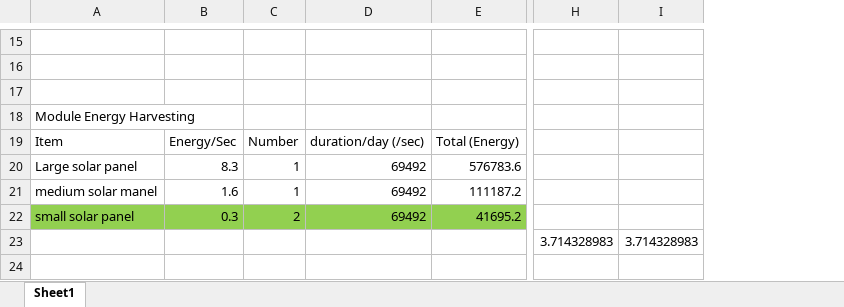
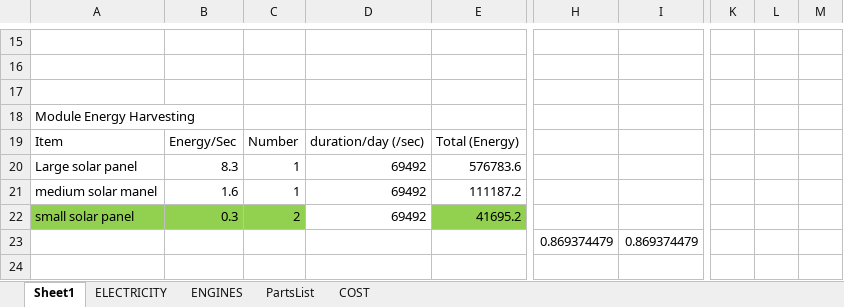
Before and after one commit to RobbeElsermans/MBSE, an Excel workbook: other/Calculations.xlsx, sheet Sheet1, drawn as a sheet; only a part is shown, gaps mark what is left out; values as stored, in another font and other column widths than the file's, no borders; removed rows and columns are numbered as before the commit, all else as after; the diff covers the shown part only; the diff names each change by its address in the sheet, - before the commit and + after, or states it on an @@ line.

```diff
--- a/other/Calculations.xlsx (sheet Sheet1)
+++ b/other/Calculations.xlsx (sheet Sheet1)
+sheet tab: ELECTRICITY
+sheet tab: ENGINES
+sheet tab: PartsList
+sheet tab: COST
-column H, row 23: 3.714328983
-column I, row 23: 3.714328983
+column H, row 23: 0.869374479
+column I, row 23: 0.869374479
+column K, empty
+column L, empty
+column M, empty
-D22 fill: #92D050
+D22 fill: none
```
Also changed, not shown: 12 added rows and 7 edited cells elsewhere in this sheet, formulas that keep their value, 2 other files.
